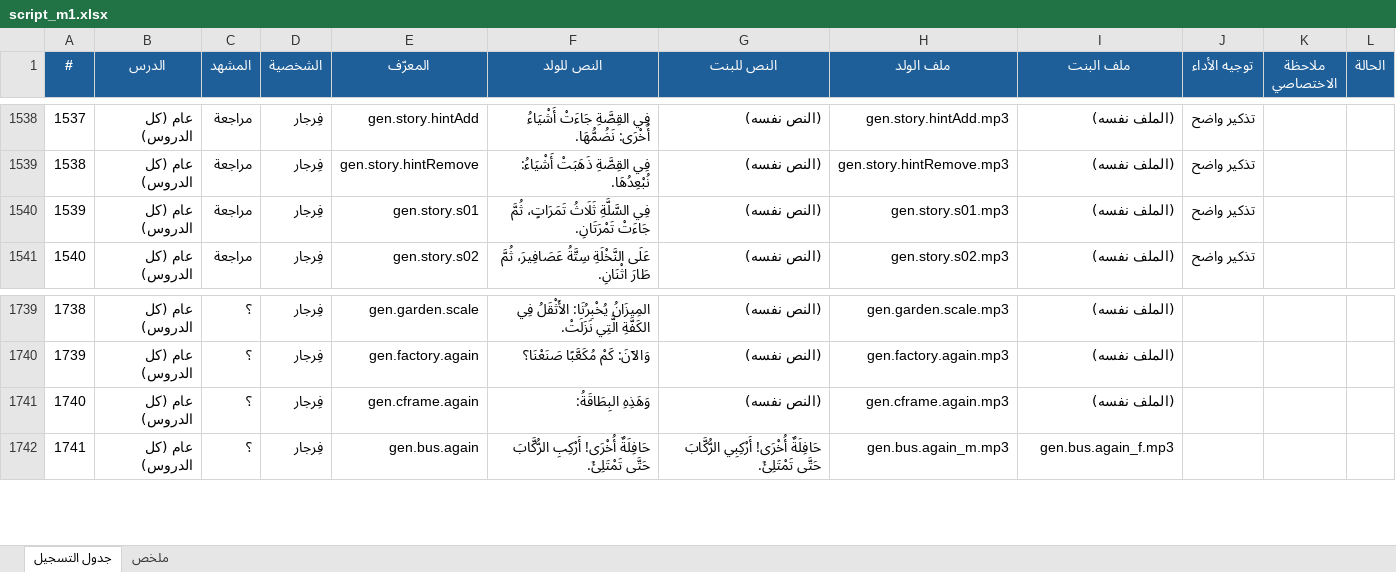
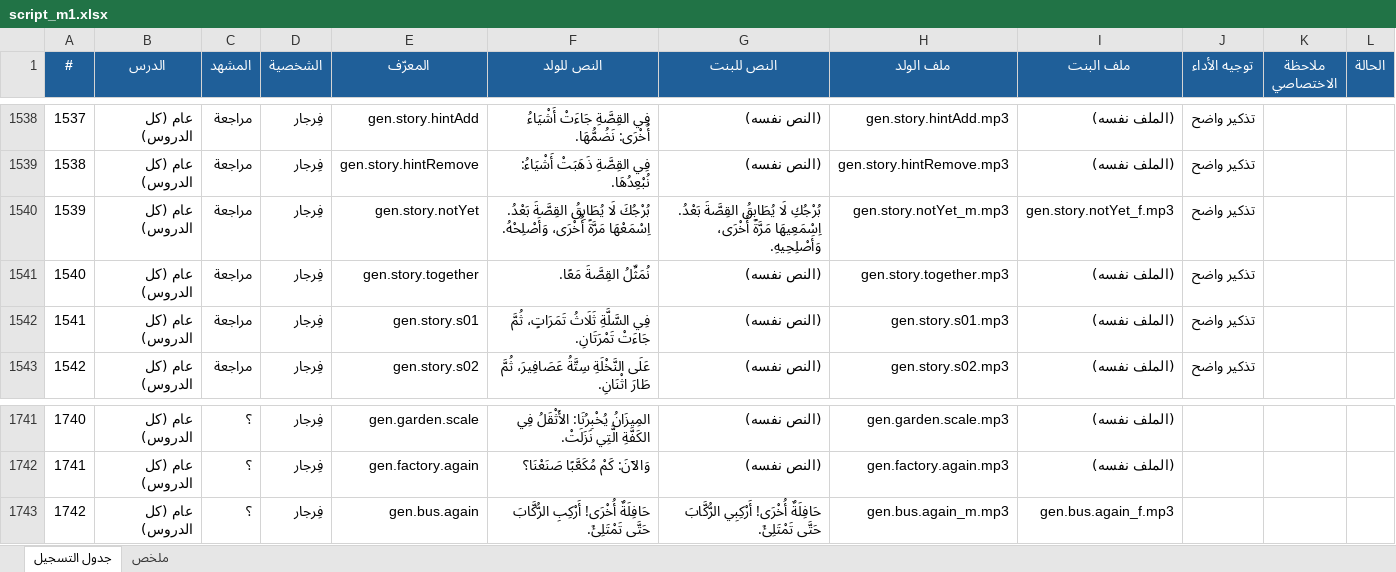
Before and after one commit to Feras-glitch/waha-math, an Excel workbook: dist/script_m1.xlsx, sheet جدول التسجيل, drawn as a sheet; only a part is shown, gaps mark what is left out; values as stored, in another font and other column widths than the file's, no borders; removed rows and columns are numbered as before the commit, all else as after; the diff names each change by its address in the sheet, - before the commit and + after, or states it on an @@ line.

```diff
--- a/dist/script_m1.xlsx (sheet جدول التسجيل)
+++ b/dist/script_m1.xlsx (sheet جدول التسجيل)
+row 1540: 1539 | عام (كل الدروس) | مراجعة | فِرجار | gen.story.notYet | بُرْجُكَ لَا يُطَابِقُ القِصَّةَ بَعْدُ. اِسْمَعْهَا مَرَّةً أُخْرَى، وَأَصْلِحْهُ. | بُرْجُكِ لَا يُطَابِقُ القِصَّةَ بَعْدُ. اِسْمَعِيهَا مَرَّةً أُخْرَى، وَأَصْلِحِيهِ. | gen.story.notYet_m.mp3 | gen.story.notYet_f.mp3 | تذكير واضح
+row 1541: 1540 | عام (كل الدروس) | مراجعة | فِرجار | gen.story.together | نُمَثِّلُ القِصَّةَ مَعًا. | (النص نفسه) | gen.story.together.mp3 | (الملف نفسه) | تذكير واضح
@@ column A (#) renumbered from row 1542 down @@
-row 1741: 1740 | عام (كل الدروس) | ؟ | فِرجار | gen.cframe.again | وَهَذِهِ البِطَاقَةُ: | (النص نفسه) | gen.cframe.again.mp3 | (الملف نفسه)
```
Also changed, not shown: sheet ملخص, 19 other files.
